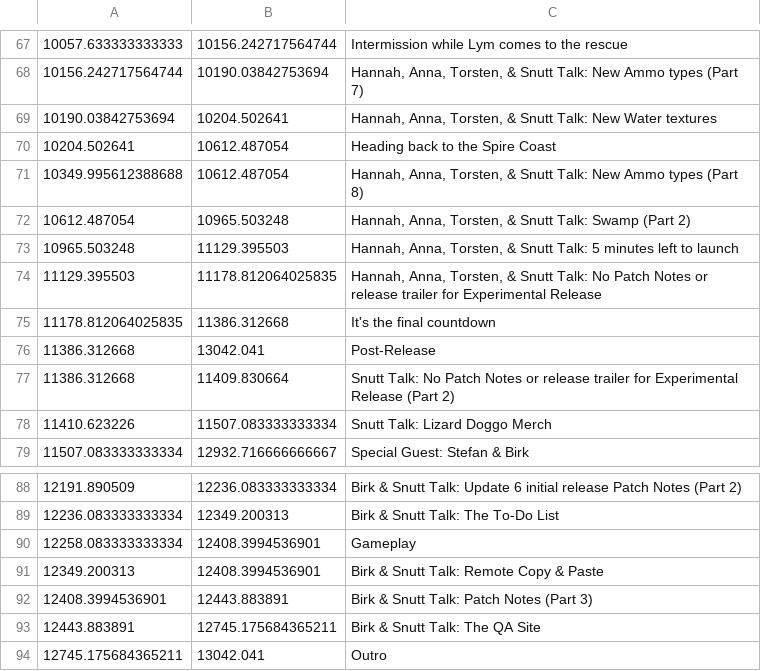
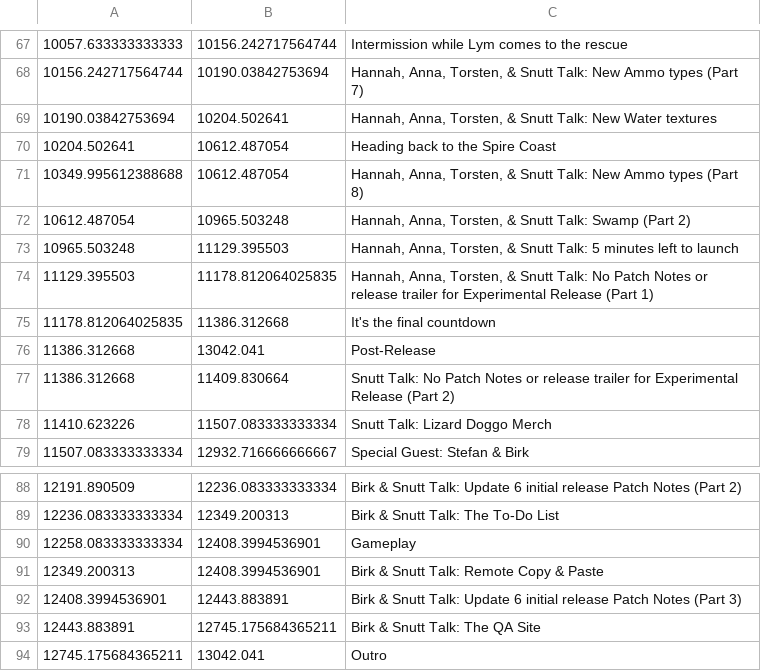
Before and after one commit to Satisfactory-Clips-Archive/Media-Search-Archive-Data, a CSV file: data/dated/2022-06-14/yt-Z6bo0pjYghk.csv, drawn as a sheet; only a part is shown, gaps mark what is left out.

Commit message:
refining data

```diff
--- a/data/dated/2022-06-14/yt-Z6bo0pjYghk.csv
+++ b/data/dated/2022-06-14/yt-Z6bo0pjYghk.csv
@@ -73,3 +73,3 @@
 10965.503248,11129.395503,"Hannah, Anna, Torsten, & Snutt Talk: 5 minutes left to launch"
-11129.395503,11178.812064025835,"Hannah, Anna, Torsten, & Snutt Talk: No Patch Notes or release trailer for Experimental Release"
+11129.395503,11178.812064025835,"Hannah, Anna, Torsten, & Snutt Talk: No Patch Notes or release trailer for Experimental Release (Part 1)"
 11178.812064025835,11386.312668,It's the final countdown
@@ -91,3 +91,3 @@
 12349.200313,12408.3994536901,Birk & Snutt Talk: Remote Copy & Paste
-12408.3994536901,12443.883891,Birk & Snutt Talk: Patch Notes (Part 3)
+12408.3994536901,12443.883891,Birk & Snutt Talk: Update 6 initial release Patch Notes (Part 3)
 12443.883891,12745.175684365211,Birk & Snutt Talk: The QA Site
```
Also changed, not shown: data/dated/2019-07-02/yt-mtVwiCQ5sZI.csv, data/dated/2025-11-04/yt-P12elmeK-NU.csv, 4 other files.
